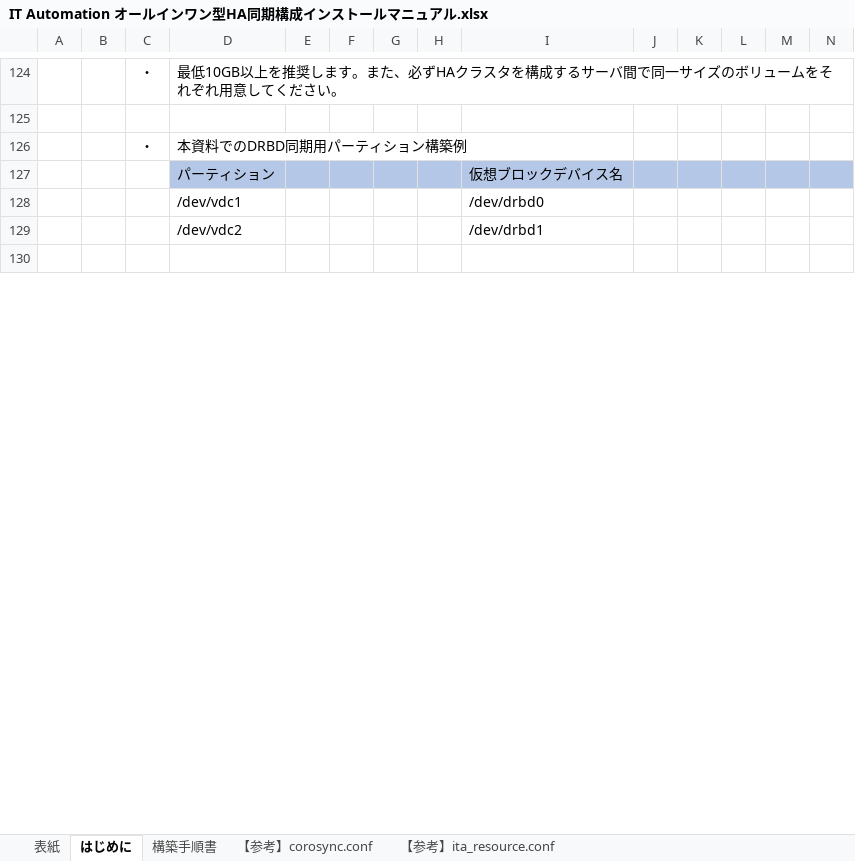
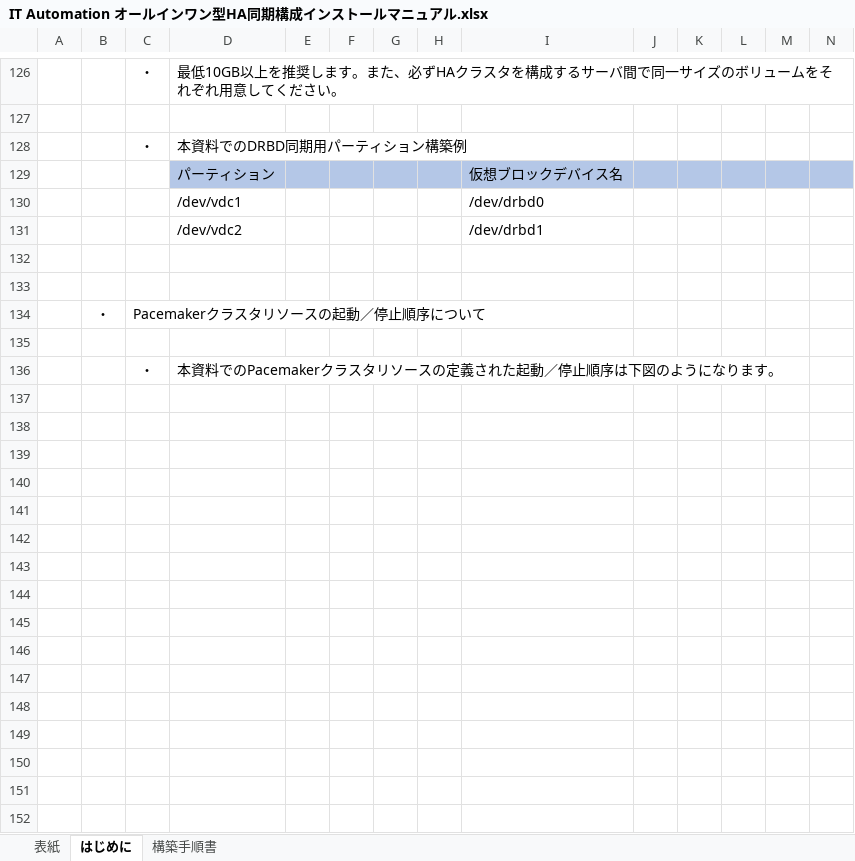
Before and after one commit to exastro-suite/it-automation-docs, an Excel workbook: asset/Learn_ja/IT Automation オールインワン型HA同期構成インストールマニュアル.xlsx, sheet はじめに, drawn as a sheet; only a part is shown, gaps mark what is left out; values as stored, in another font and other column widths than the file's, no borders; charts and pictures not drawn; rows hold the shown columns only; the diff covers the shown part only; the diff names each change by its address in the sheet, - before the commit and + after, or states it on an @@ line.

```diff
--- a/asset/Learn_ja/IT Automation オールインワン型HA同期構成インストールマニュアル.xlsx (sheet はじめに)
+++ b/asset/Learn_ja/IT Automation オールインワン型HA同期構成インストールマニュアル.xlsx (sheet はじめに)
-sheet tab: 【参考】corosync.conf
-sheet tab: 【参考】ita_resource.conf
+row 133: (empty)
+row 134:  | ・ | Pacemakerクラスタリソースの起動／停止順序について
+row 135: (empty)
+row 136:  |  | ・ | 本資料でのPacemakerクラスタリソースの定義された起動／停止順序は下図のようになります。
+row 137: (empty)
+row 138: (empty)
+row 139: (empty)
+row 140: (empty)
+row 141: (empty)
+row 142: (empty)
+row 143: (empty)
+row 144: (empty)
+row 145: (empty)
+row 146: (empty)
+row 147: (empty)
+row 148: (empty)
+row 149: (empty)
+row 150: (empty)
+row 151: (empty)
+row 152: (empty)
```
Also changed, not shown: 30 added rows, 6 removed rows and 9 edited cells elsewhere in this sheet, sheet 構築手順書, charts or pictures, 1 other file.
